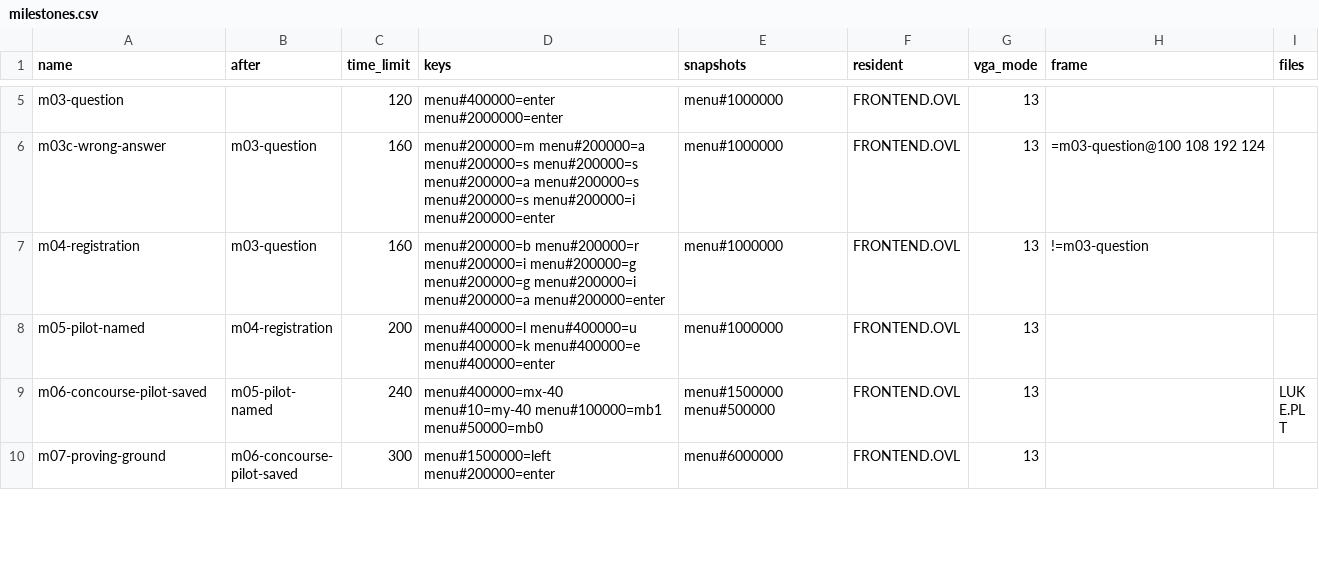
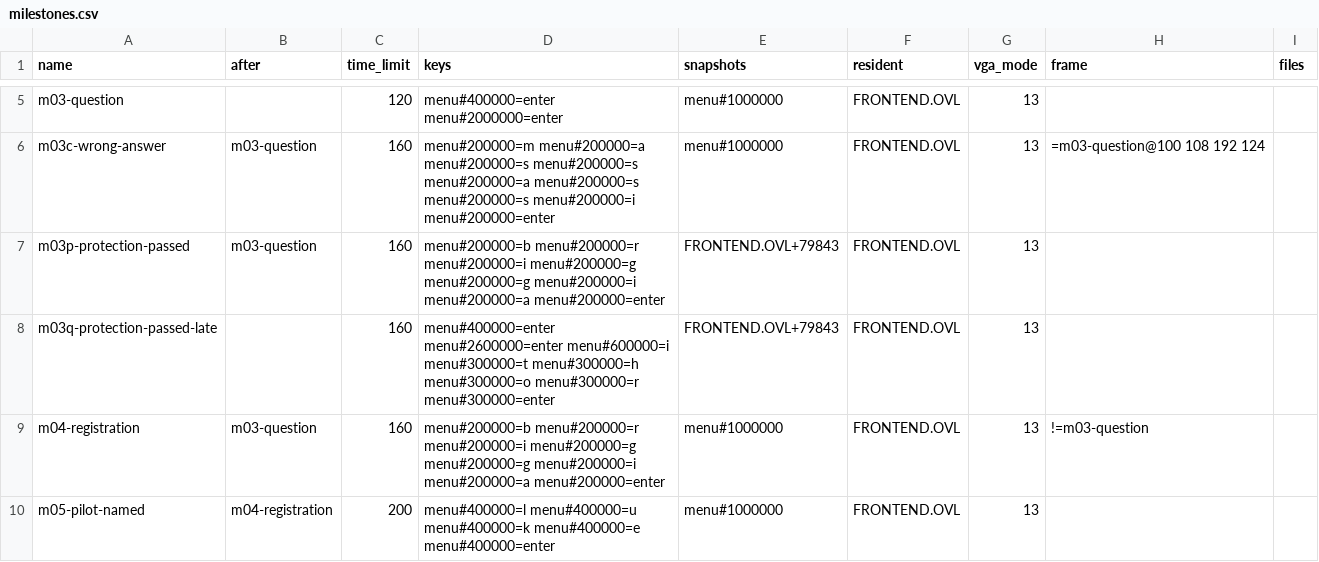
Before and after one commit to Vesuri/x-wing, a CSV file: reference/milestones.csv, drawn as a sheet; only a part is shown, gaps mark what is left out; the shorter side is filled out with more unchanged rows; the diff names each change by its address in the sheet, - before the commit and + after, or states it on an @@ line.

Commit message:
P6: copy-protection bypass, checked at the screen's return
The protection screen (FRONTEND.OVL 3273:3470, called from 3273:0AFF) is
replaced by an annotations/hle.csv entry: rt_hle_copy_protection leaves the
guest as a correct first answer does (question 16, its glyphs frozen, no
wrong tries, AX = 1) and the screen is never shown.

tests/host_run.py --bypass runs in lockstep to the hook, substitutes the
screen's services, and at the return (3273:0B03) compares RAM, registers and
the frame with the new reference m03p-protection-passed (BRIGGIA). Exempt are
the screen's own state listed with evidence in tests/bypass-screen.csv and the
bytes that differ between m03p and m03q-protection-passed-late (owner
decision 2026-11-06). Controls under --bypass --sabotage (a wrong try left,
the glyphs not frozen, a question its glyphs disagree with) each fail.

```diff
--- a/reference/milestones.csv
+++ b/reference/milestones.csv
+row 7: m03p-protection-passed | m03-question | 160 | menu#200000=b menu#200000=r menu#200000=i menu#200000=g menu#200000=g menu#200000=i menu#200000=a menu#200000=enter | FRONTEND.OVL+79843 | FRONTEND.OVL | 13
+row 8: m03q-protection-passed-late |  | 160 | menu#400000=enter menu#2600000=enter menu#600000=i menu#300000=t menu#300000=h menu#300000=o menu#300000=r menu#300000=enter | FRONTEND.OVL+79843 | FRONTEND.OVL | 13
```
Also changed, not shown: 11 other files.
